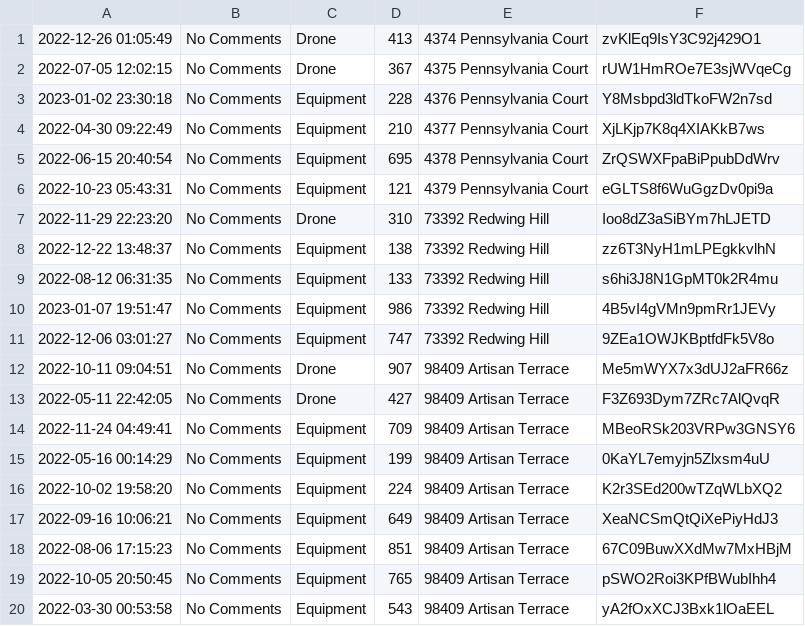
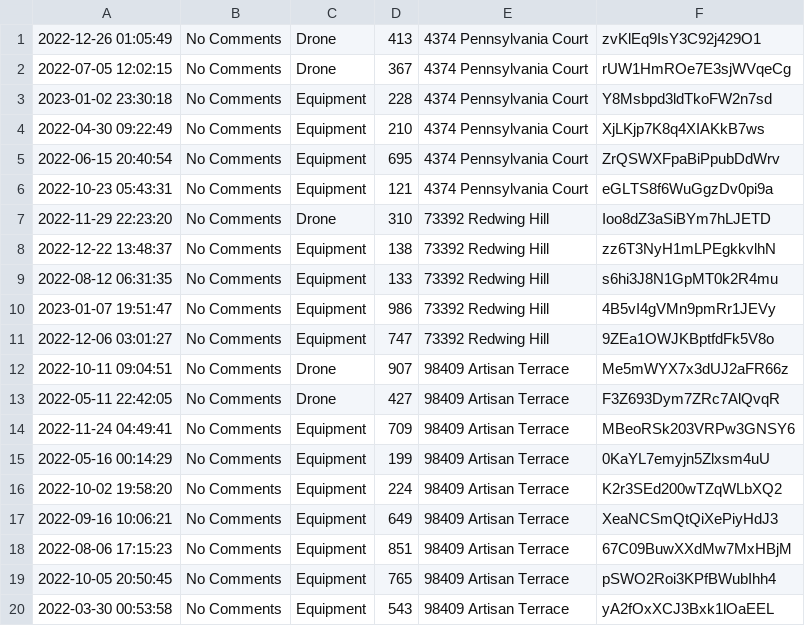
Before and after one commit to wuksanity/3241_DB_PROJ, a CSV file: Checkpoint3/data/order history.csv, drawn as a sheet.

Commit message:
Update order history.csv

```diff
--- a/Checkpoint3/data/order history.csv
+++ b/Checkpoint3/data/order history.csv
@@ -1,7 +1,7 @@
 2022-12-26 01:05:49,No Comments,Drone,413,4374 Pennsylvania Court,zvKlEq9IsY3C92j429O1
-2022-07-05 12:02:15,No Comments,Drone,367,4375 Pennsylvania Court,rUW1HmROe7E3sjWVqeCg
-2023-01-02 23:30:18,No Comments,Equipment,228,4376 Pennsylvania Court,Y8Msbpd3ldTkoFW2n7sd
-2022-04-30 09:22:49,No Comments,Equipment,210,4377 Pennsylvania Court,XjLKjp7K8q4XIAKkB7ws
-2022-06-15 20:40:54,No Comments,Equipment,695,4378 Pennsylvania Court,ZrQSWXFpaBiPpubDdWrv
-2022-10-23 05:43:31,No Comments,Equipment,121,4379 Pennsylvania Court,eGLTS8f6WuGgzDv0pi9a
+2022-07-05 12:02:15,No Comments,Drone,367,4374 Pennsylvania Court,rUW1HmROe7E3sjWVqeCg
+2023-01-02 23:30:18,No Comments,Equipment,228,4374 Pennsylvania Court,Y8Msbpd3ldTkoFW2n7sd
+2022-04-30 09:22:49,No Comments,Equipment,210,4374 Pennsylvania Court,XjLKjp7K8q4XIAKkB7ws
+2022-06-15 20:40:54,No Comments,Equipment,695,4374 Pennsylvania Court,ZrQSWXFpaBiPpubDdWrv
+2022-10-23 05:43:31,No Comments,Equipment,121,4374 Pennsylvania Court,eGLTS8f6WuGgzDv0pi9a
 2022-11-29 22:23:20,No Comments,Drone,310,73392 Redwing Hill,Ioo8dZ3aSiBYm7hLJETD
```
